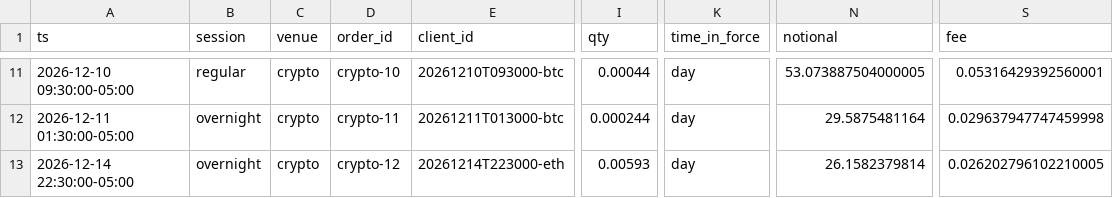
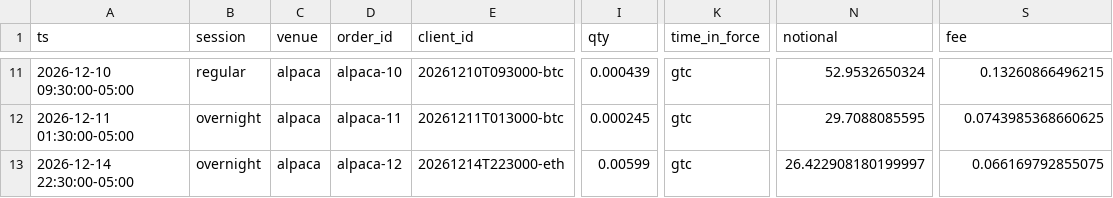
Before and after one commit to SaguPandya96/Data-Science-, a CSV file: End to end data science project/model-portfolio-rebalancer/reports/sample_replay/core-247/orders.csv, drawn as a sheet; only a part is shown, gaps mark what is left out; the diff covers the shown part only; the diff names each change by its address in the sheet, - before the commit and + after, or states it on an @@ line.

Commit message:
Simulate a single Alpaca account for equities and crypto
Equities and crypto now share one simulated broker account and cash
balance. Crypto orders go in as GTC, since Alpaca crypto takes only GTC
and IOC, and pay a 25 bp taker fee. Equities trade in fractional shares,
so small overnight rebalances no longer round to zero.

Limit prices are rounded before sizing so fractional orders can't
overshoot a cap. Reran the sample replay and updated the README.

```diff
--- a/End to end data science project/model-portfolio-rebalancer/reports/sample_replay/core-247/orders.csv
+++ b/End to end data science project/model-portfolio-rebalancer/reports/sample_replay/core-247/orders.csv
-C11:C13 (venue): crypto
+C11:C13 (venue): alpaca
-D11 (order_id): crypto-10
+D11 (order_id): alpaca-10
-I11 (qty): 0.00044
+I11 (qty): 0.000439
-K11:K13 (time_in_force): day
+K11:K13 (time_in_force): gtc
-N11 (notional): 53.073887504000005
+N11 (notional): 52.9532650324
-S11 (fee): 0.05316429392560001
+S11 (fee): 0.13260866496215
-D12 (order_id): crypto-11
+D12 (order_id): alpaca-11
-I12 (qty): 0.000244
+I12 (qty): 0.000245
-N12 (notional): 29.5875481164
+N12 (notional): 29.7088085595
-S12 (fee): 0.029637947747459998
+S12 (fee): 0.0743985368660625
-D13 (order_id): crypto-12
+D13 (order_id): alpaca-12
-I13 (qty): 0.00593
+I13 (qty): 0.00599
-N13 (notional): 26.1582379814
+N13 (notional): 26.422908180199997
-S13 (fee): 0.026202796102210005
+S13 (fee): 0.066169792855075
```
Also changed, not shown: 46 edited cells elsewhere in this file, End to end data science project/model-portfolio-rebalancer/reports/sample_replay/core-247/decisions.csv, End to end data science project/model-portfolio-rebalancer/reports/sample_replay/crypto-tilt/decisions.csv, 14 other files.
